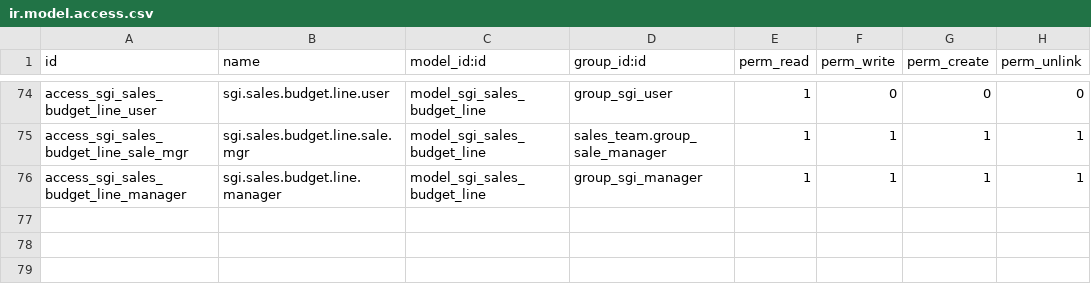
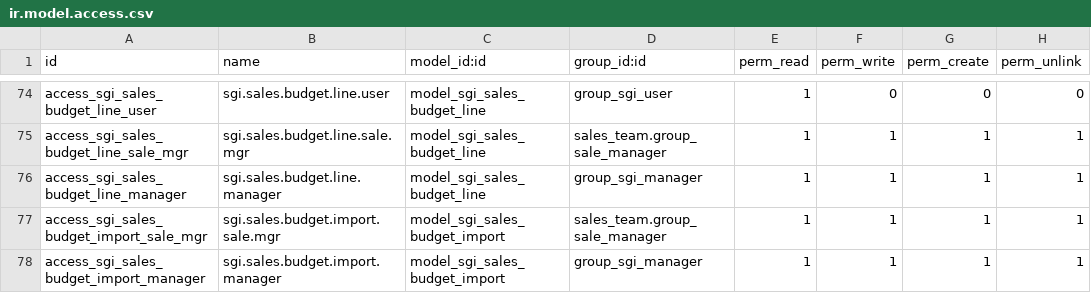
Before and after one commit to quimibond/qb19, a CSV file: addons/quimibond_sgi/security/ir.model.access.csv, drawn as a sheet; only a part is shown, gaps mark what is left out.

```diff
--- a/addons/quimibond_sgi/security/ir.model.access.csv
+++ b/addons/quimibond_sgi/security/ir.model.access.csv
@@ -76 +76,3 @@ access_sgi_sales_budget_line_sale_mgr,sgi.sales.budget.line.sale.mgr,model_sgi_s
 access_sgi_sales_budget_line_manager,sgi.sales.budget.line.manager,model_sgi_sales_budget_line,group_sgi_manager,1,1,1,1
+access_sgi_sales_budget_import_sale_mgr,sgi.sales.budget.import.sale.mgr,model_sgi_sales_budget_import,sales_team.group_sale_manager,1,1,1,1
+access_sgi_sales_budget_import_manager,sgi.sales.budget.import.manager,model_sgi_sales_budget_import,group_sgi_manager,1,1,1,1
```
Also changed, not shown: 7 other files.
